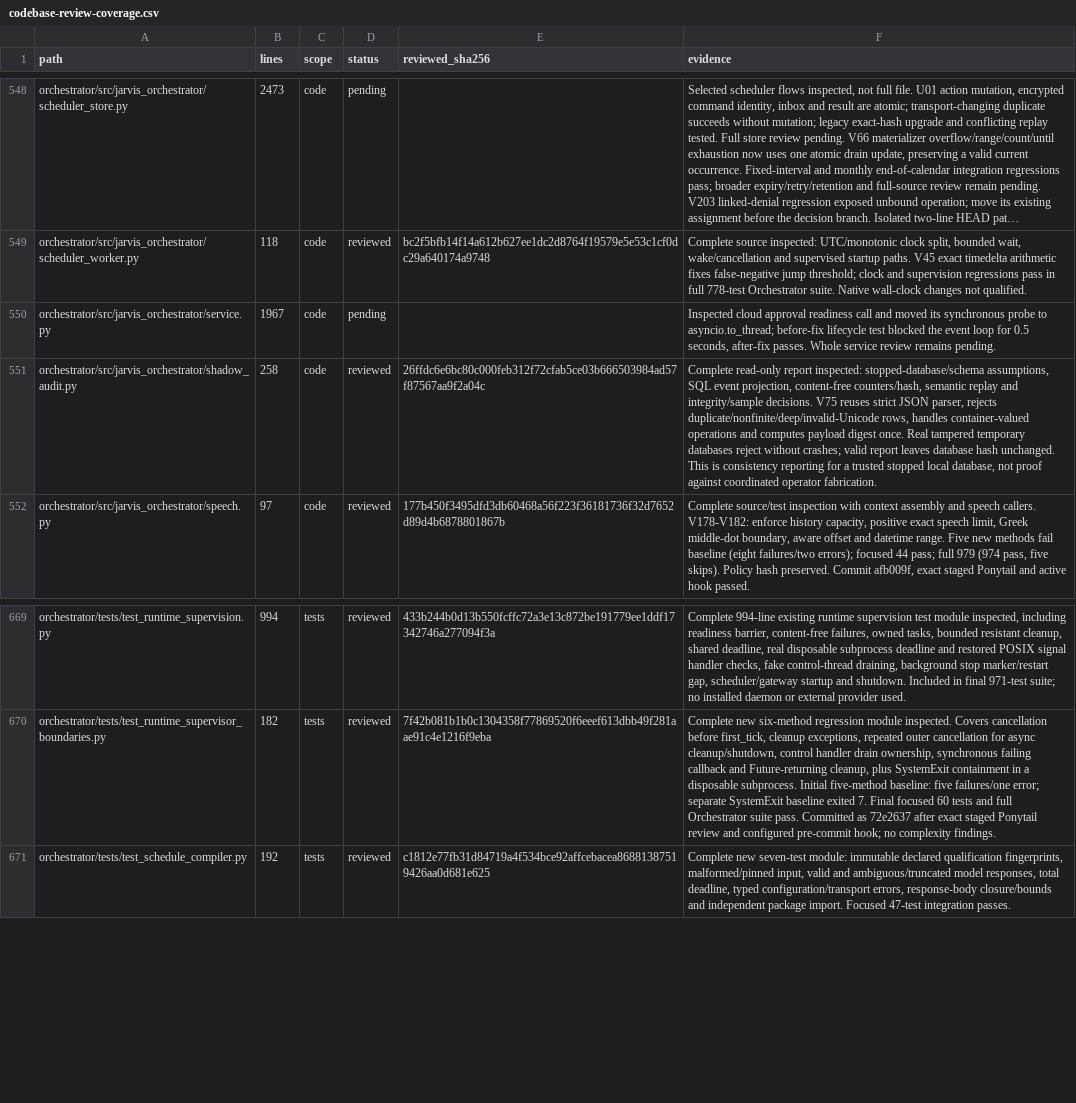
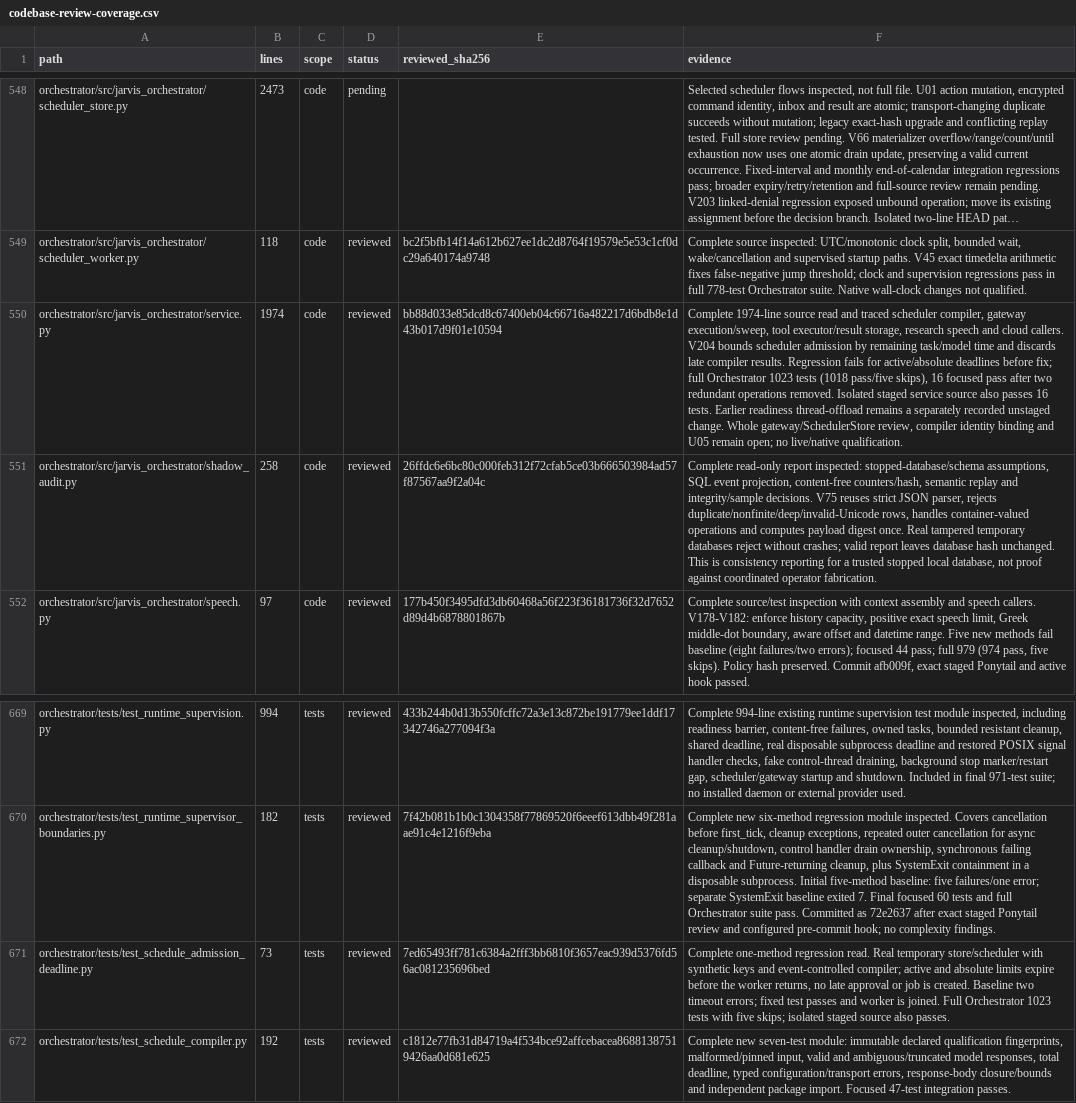
Before and after one commit to anaschatz/Cyrus, a CSV file: docs/codebase-review-coverage.csv, drawn as a sheet; only a part is shown, gaps mark what is left out; long unchanged cells end in …; the diff names each change by its address in the sheet, - before the commit and + after, or states it on an @@ line.

Commit message:
Bound scheduler admission by the owning task deadline

```diff
--- a/docs/codebase-review-coverage.csv
+++ b/docs/codebase-review-coverage.csv
-B550 (lines): 1967
+B550 (lines): 1974
-D550 (status): pending
+D550 (status): reviewed
-E550 (reviewed_sha256): (empty)
+E550 (reviewed_sha256): bb88d033e85dcd8c67400eb04c66716a482217d6bdb8e1d43b017d9f01e10594
-F550 (evidence): Inspected cloud approval readiness call and moved its synchronous probe to asyncio.to_thread; before-fix lifecycle test blocked the event loop for 0.5 seconds, after-fix passes. Whole service review remains pending.
+F550 (evidence): Complete 1974-line source read and traced scheduler compiler, gateway execution/sweep, tool executor/result storage, research speech and cloud callers. V204 bounds scheduler admission by remaining task/model time and discards late compiler results. Regression fails for active/absolute deadlines before fix; full Orchestrator 1023 tests (1018 pass/five skips), 16 focused pass after two redundant operations removed. Isolated staged service source also passes 16 tests. Earlier readiness thread-offload remains a separately recorded unstaged change. Whole gateway/SchedulerStore review, compiler identity binding and U05 remain open; no live/native qualification.
+row 671: orchestrator/tests/test_schedule_admission_deadline.py | 73 | tests | reviewed | 7ed65493ff781c6384a2fff3bb6810f3657eac939d5376fd56ac081235696bed | Complete one-method regression read. Real temporary store/scheduler with synthetic keys and event-controlled compiler; active and absolute limits expire before the worker returns, no late approval or job is created. Baseline two timeout errors; fixed test passes and worker is joined. Full Orchestrator 1023 tests with five skips; isolated staged source also passes.
```
Also changed, not shown: 3 other files.
